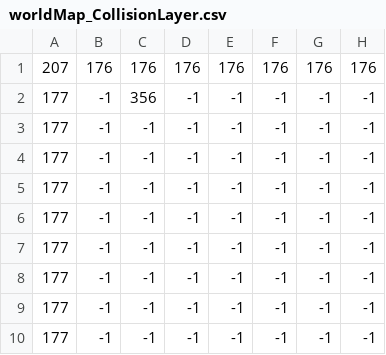
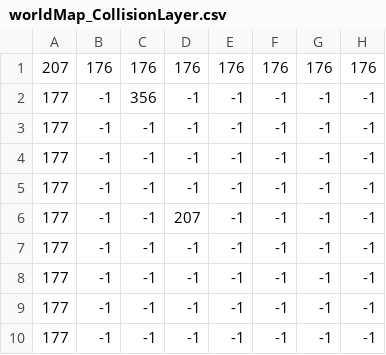
Before and after one commit to HerrAgner/Bravehearth, a CSV file: server/src/main/resources/worldMap_CollisionLayer.csv, drawn as a sheet; only a part is shown; the diff names each change by its address in the sheet, - before the commit and + after, or states it on an @@ line.

Commit message:
Collision on terrain works now

```diff
--- a/server/src/main/resources/worldMap_CollisionLayer.csv
+++ b/server/src/main/resources/worldMap_CollisionLayer.csv
-D6: -1
+D6: 207
```
Also changed, not shown: 4 other files.
